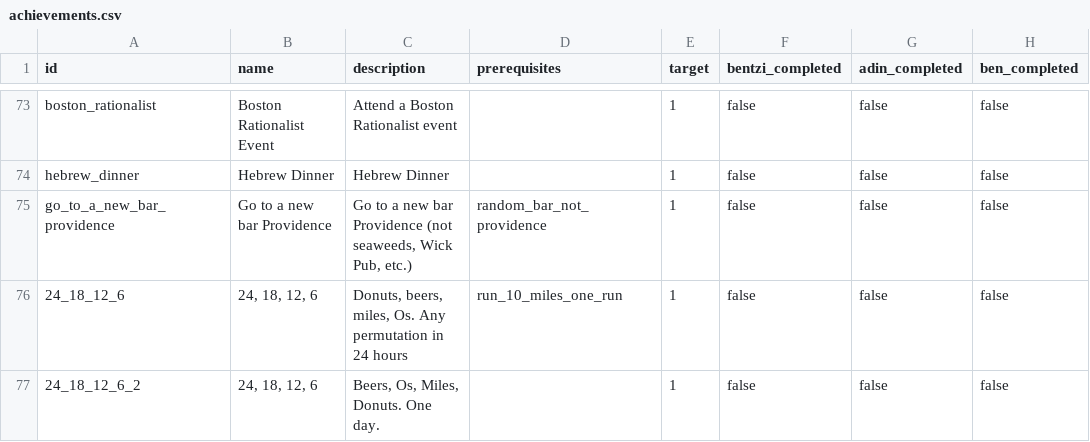
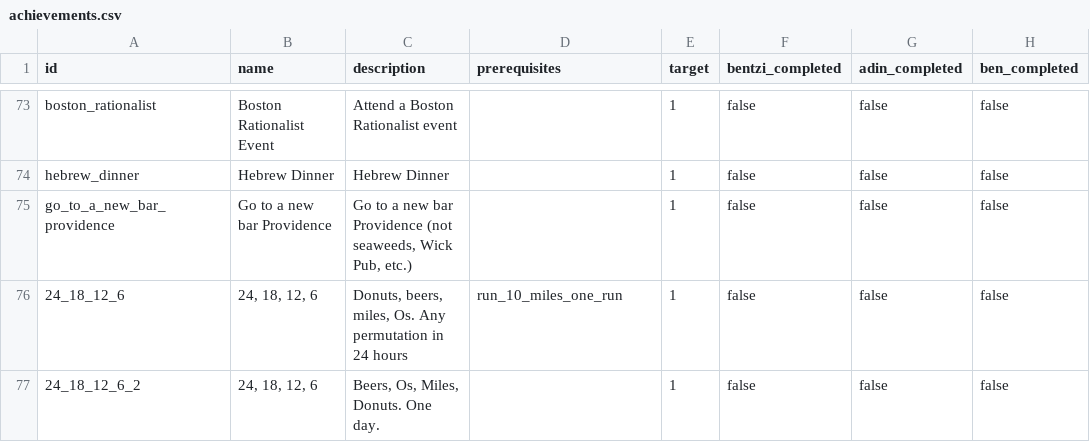
Before and after one commit to benpomeranz/benpomeranz.github.io, a CSV file: achievements/achievements.csv, drawn as a sheet; only a part is shown, gaps mark what is left out; the diff names each change by its address in the sheet, - before the commit and + after, or states it on an @@ line.

Commit message:
Update achievements data

```diff
--- a/achievements/achievements.csv
+++ b/achievements/achievements.csv
-D75 (prerequisites): random_bar_not_providence
+D75 (prerequisites): (empty)
```
